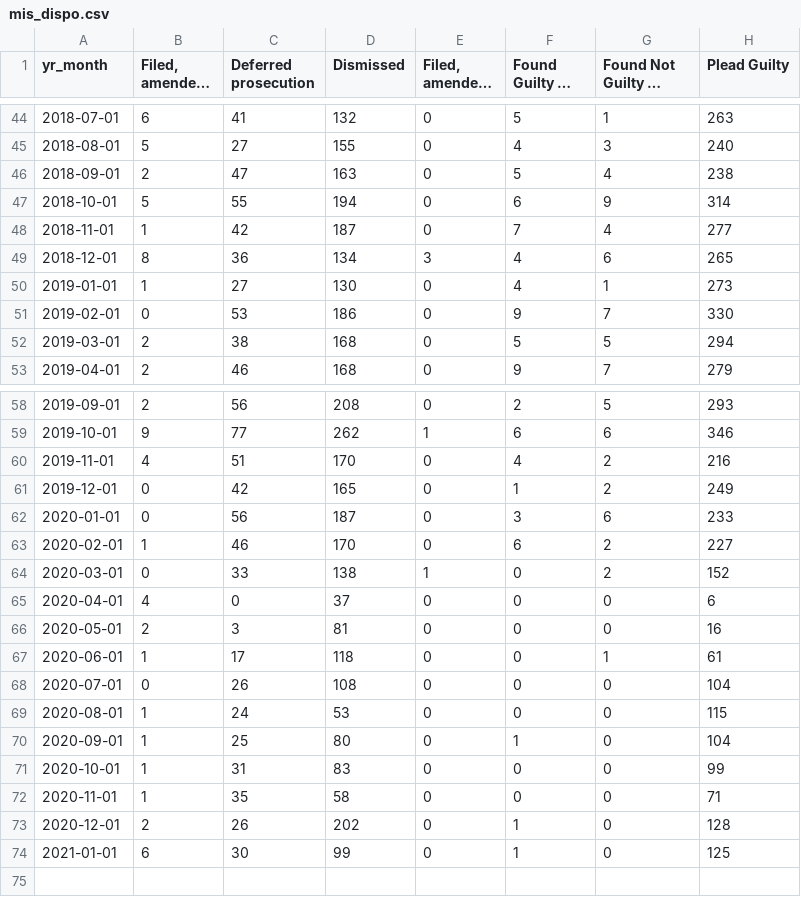
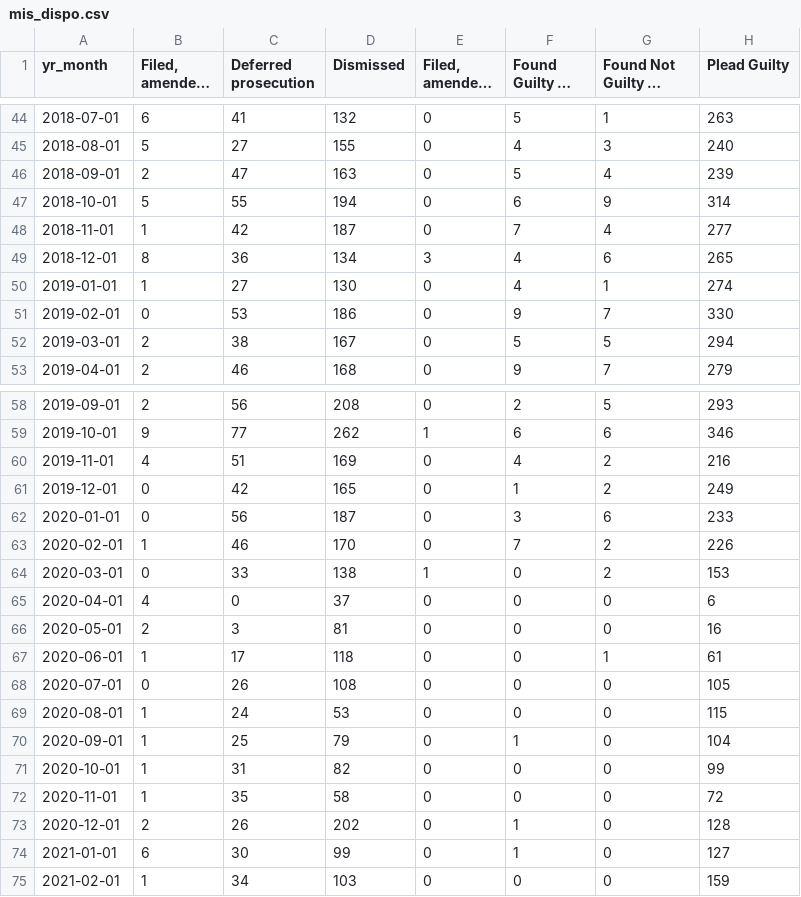
Before and after one commit to milwaukeedao/mke-da-dashboard-data, a CSV file: dispo/mis_dispo.csv, drawn as a sheet; only a part is shown, gaps mark what is left out; long unchanged cells end in …; the diff names each change by its address in the sheet, - before the commit and + after, or states it on an @@ line.

```diff
--- a/dispo/mis_dispo.csv
+++ b/dispo/mis_dispo.csv
-H46 (Plead Guilty): 238
+H46 (Plead Guilty): 239
-H50 (Plead Guilty): 273
+H50 (Plead Guilty): 274
-D52 (Dismissed): 168
+D52 (Dismissed): 167
-D60 (Dismissed): 170
+D60 (Dismissed): 169
-F63 (Found Guilty at Trial): 6
+F63 (Found Guilty at Trial): 7
-H63 (Plead Guilty): 227
+H63 (Plead Guilty): 226
-H64 (Plead Guilty): 152
+H64 (Plead Guilty): 153
-H68 (Plead Guilty): 104
+H68 (Plead Guilty): 105
-D70 (Dismissed): 80
+D70 (Dismissed): 79
-D71 (Dismissed): 83
+D71 (Dismissed): 82
-H72 (Plead Guilty): 71
+H72 (Plead Guilty): 72
-H74 (Plead Guilty): 125
+H74 (Plead Guilty): 127
+row 75: 2021-02-01 | 1 | 34 | 103 | 0 | 0 | 0 | 159
```
Also changed, not shown: dispo/fel_dispo.csv, dispo/mn_dispo.csv, 40 other files.
